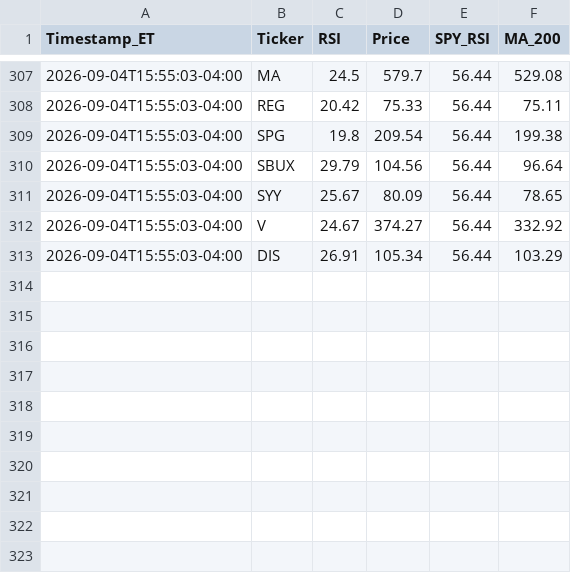
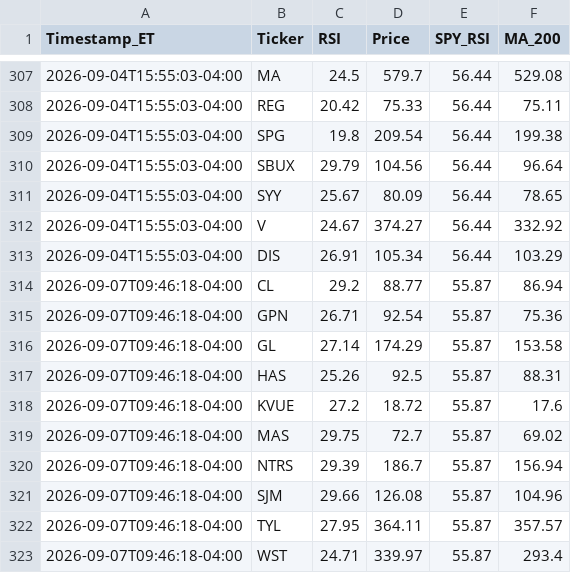
Before and after one commit to JDIL07/S-P-RSI-Tracker, a CSV file: GitHubTest.csv, drawn as a sheet; only a part is shown, gaps mark what is left out.

```diff
--- a/GitHubTest.csv
+++ b/GitHubTest.csv
@@ -313 +313,11 @@ Timestamp_ET,Ticker,RSI,Price,SPY_RSI,MA_200
 2026-09-04T15:55:03-04:00,DIS,26.91,105.34,56.44,103.29
+2026-09-07T09:46:18-04:00,CL,29.2,88.77,55.87,86.94
+2026-09-07T09:46:18-04:00,GPN,26.71,92.54,55.87,75.36
+2026-09-07T09:46:18-04:00,GL,27.14,174.29,55.87,153.58
+2026-09-07T09:46:18-04:00,HAS,25.26,92.5,55.87,88.31
+2026-09-07T09:46:18-04:00,KVUE,27.2,18.72,55.87,17.6
+2026-09-07T09:46:18-04:00,MAS,29.75,72.7,55.87,69.02
+2026-09-07T09:46:18-04:00,NTRS,29.39,186.7,55.87,156.94
+2026-09-07T09:46:18-04:00,SJM,29.66,126.08,55.87,104.96
+2026-09-07T09:46:18-04:00,TYL,27.95,364.11,55.87,357.57
+2026-09-07T09:46:18-04:00,WST,24.71,339.97,55.87,293.4
```
Also changed, not shown: 2 other files.
